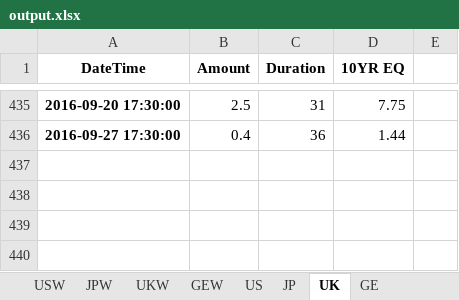
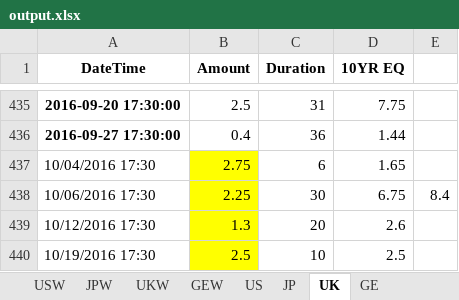
Before and after one commit to powerdoll1987/Bond-Supply, an Excel workbook: output.xlsx, sheet UK, drawn as a sheet; only a part is shown, gaps mark what is left out; values as stored, in another font and other column widths than the file's, no borders; the diff names each change by its address in the sheet, - before the commit and + after, or states it on an @@ line.

```diff
--- a/output.xlsx (sheet UK)
+++ b/output.xlsx (sheet UK)
+row 437: 10/04/2016 17:30 | 2.75 | 6 | 1.65
+row 438: 10/06/2016 17:30 | 2.25 | 30 | 6.75 | 8.4
+row 439: 10/12/2016 17:30 | 1.3 | 20 | 2.6
+row 440: 10/19/2016 17:30 | 2.5 | 10 | 2.5
```
Also changed, not shown: sheet US, sheet JP, sheet GE, sheet JPW, sheet USW, sheet GEW, 1 more sheet.
